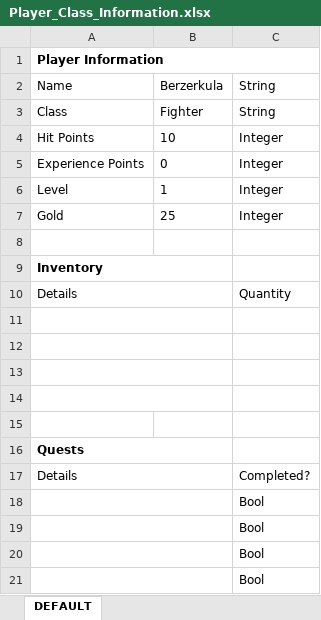
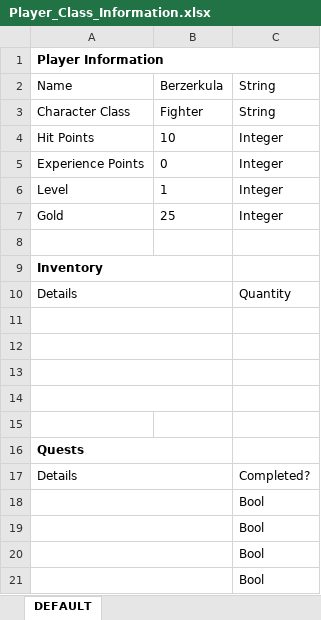
Before and after one commit to Berzerkula/SOSCSRPG, an Excel workbook: Player_Class_Information.xlsx, sheet DEFAULT, drawn as a sheet; values as stored, in another font and other column widths than the file's, no borders; the diff names each change by its address in the sheet, - before the commit and + after, or states it on an @@ line.

Commit message:
Add player properties.

```diff
--- a/Player_Class_Information.xlsx (sheet DEFAULT)
+++ b/Player_Class_Information.xlsx (sheet DEFAULT)
-A3: Class
+A3: Character Class
```
Also changed, not shown: 1 other file.
